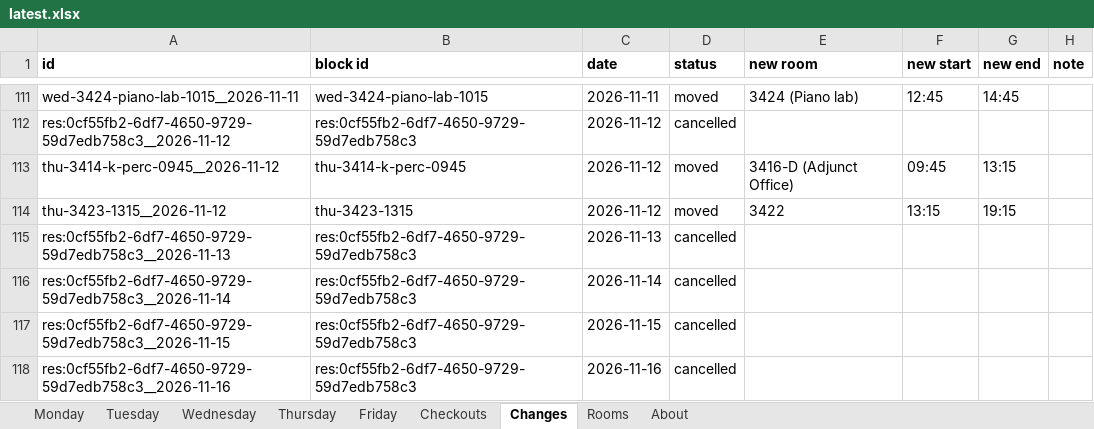
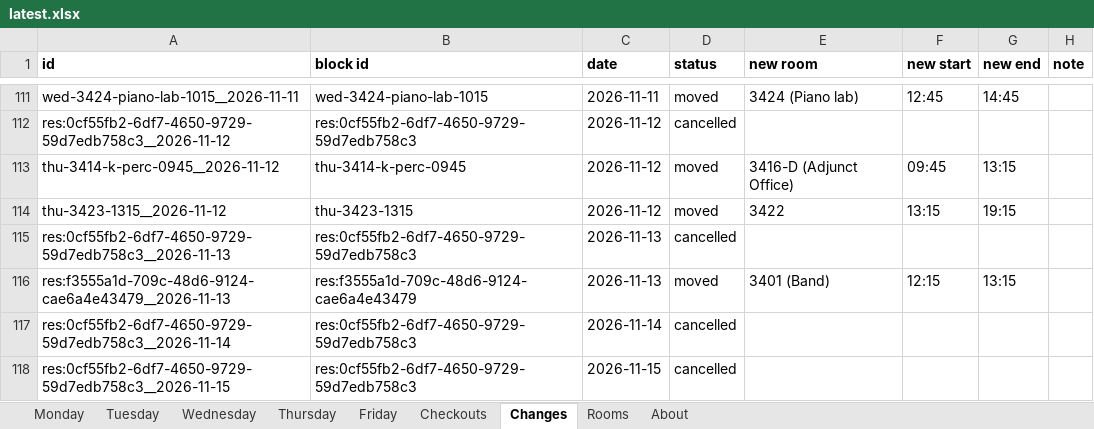
Before and after one commit to Cusco-and-Karma/LAPC-Music-Room-Checkout, an Excel workbook: backups/latest.xlsx, sheet Changes, drawn as a sheet; only a part is shown, gaps mark what is left out; the shorter side is filled out with more unchanged rows; values as stored, in another font and other column widths than the file's, no borders; the diff names each change by its address in the sheet, - before the commit and + after, or states it on an @@ line.

```diff
--- a/backups/latest.xlsx (sheet Changes)
+++ b/backups/latest.xlsx (sheet Changes)
+row 116: res:f3555a1d-709c-48d6-9124-cae6a4e43479__2026-11-13 | res:f3555a1d-709c-48d6-9124-cae6a4e43479 | 2026-11-13 | moved | 3401 (Band) | 12:15 | 13:15
```
Also changed, not shown: sheet Checkouts, sheet About, 2 other files.
